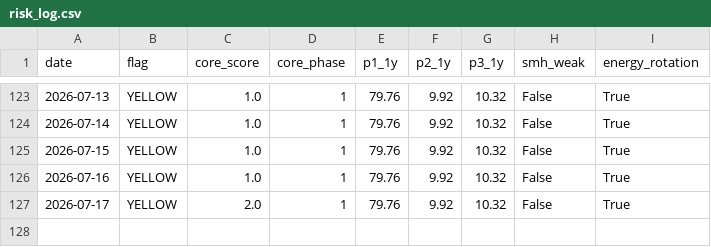
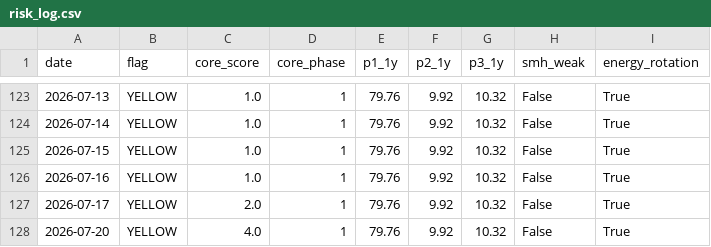
Before and after one commit to calinardeleanu88/macro-risk-monitor-ca, a CSV file: risk_log.csv, drawn as a sheet; only a part is shown, gaps mark what is left out; the diff names each change by its address in the sheet, - before the commit and + after, or states it on an @@ line.

```diff
--- a/risk_log.csv
+++ b/risk_log.csv
+row 128: 2026-07-20 | YELLOW | 4.0 | 1 | 79.76 | 9.92 | 10.32 | False | True
```
Also changed, not shown: 2 other files.
